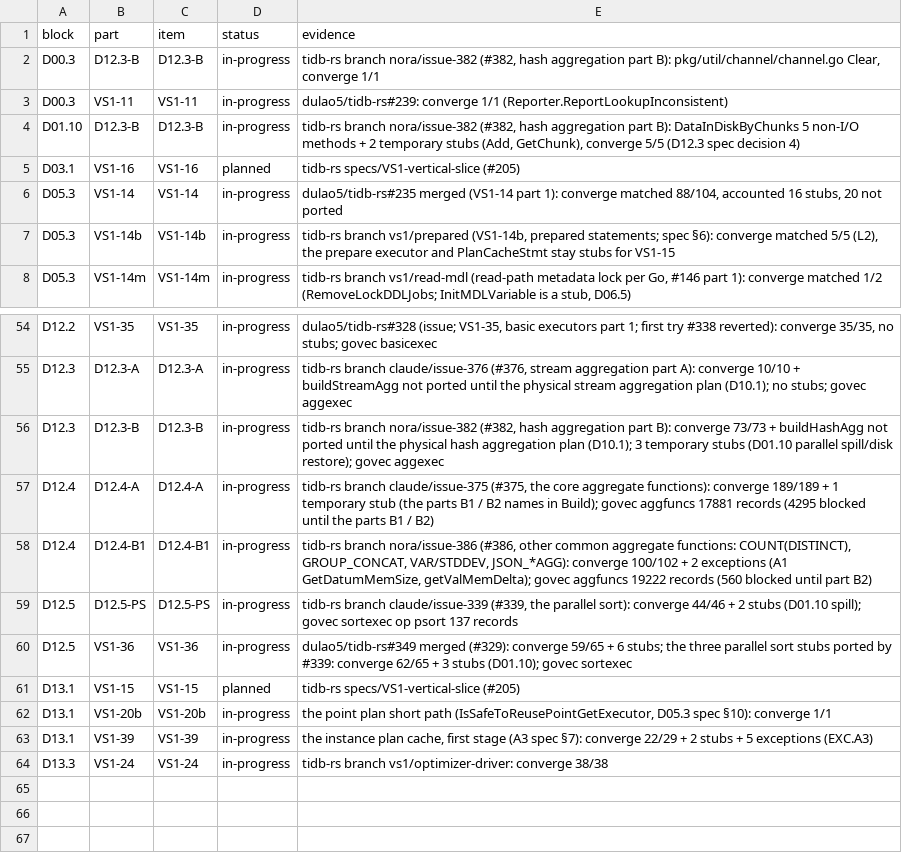
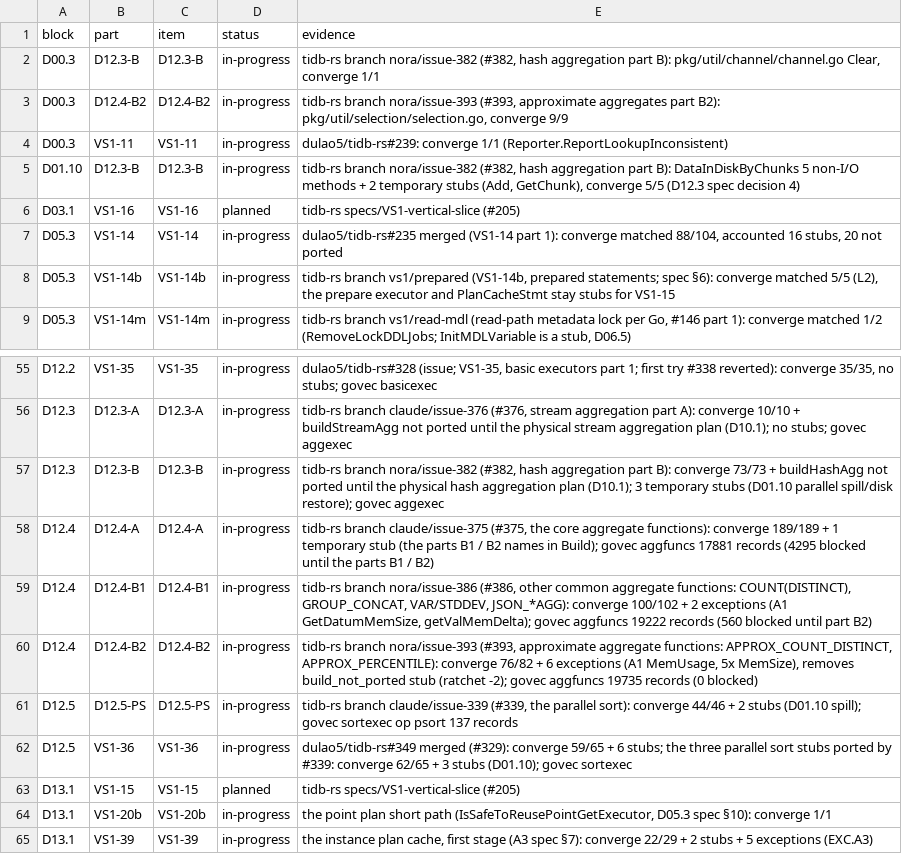
Before and after one commit to dulao5/tidb-rs-tracker, a TSV file: data/block_parts.tsv, drawn as a sheet; only a part is shown, gaps mark what is left out; the shorter side is filled out with more unchanged rows.

```diff
--- a/data/block_parts.tsv
+++ b/data/block_parts.tsv
@@ -2,2 +2,3 @@ block	part	item	status	evidence
 D00.3	D12.3-B	D12.3-B	in-progress	tidb-rs branch nora/issue-382 (#382, hash aggregation part B): pkg/util/channel/channel.go Clear, converge 1/1
+D00.3	D12.4-B2	D12.4-B2	in-progress	tidb-rs branch nora/issue-393 (#393, approximate aggregates part B2): pkg/util/selection/selection.go, converge 9/9
 D00.3	VS1-11	VS1-11	in-progress	dulao5/tidb-rs#239: converge 1/1 (Reporter.ReportLookupInconsistent)
@@ -58,2 +59,3 @@ D12.4	D12.4-A	D12.4-A	in-progress	tidb-rs branch claude/issue-375 (#375, the cor
 D12.4	D12.4-B1	D12.4-B1	in-progress	tidb-rs branch nora/issue-386 (#386, other common aggregate functions: COUNT(DISTINCT), GROUP_CONCAT, VAR/STDDEV, JSON_*AGG): converge 100/102 + 2 exceptions (A1 GetDatumMemSize, getValMemDelta); govec aggfuncs 19222 records (560 blocked until part B2)
+D12.4	D12.4-B2	D12.4-B2	in-progress	tidb-rs branch nora/issue-393 (#393, approximate aggregate functions: APPROX_COUNT_DISTINCT, APPROX_PERCENTILE): converge 76/82 + 6 exceptions (A1 MemUsage, 5x MemSize), removes build_not_ported stub (ratchet -2); govec aggfuncs 19735 records (0 blocked)
 D12.5	D12.5-PS	D12.5-PS	in-progress	tidb-rs branch claude/issue-339 (#339, the parallel sort): converge 44/46 + 2 stubs (D01.10 spill); govec sortexec op psort 137 records
```
Also changed, not shown: data/stubs.tsv, 7 other files.
